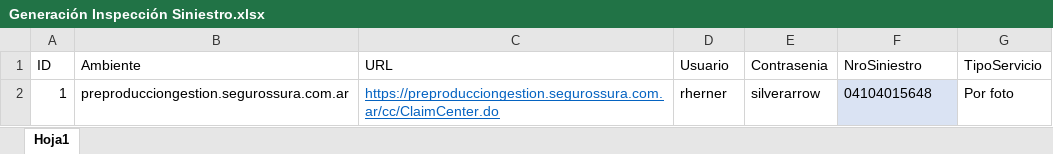
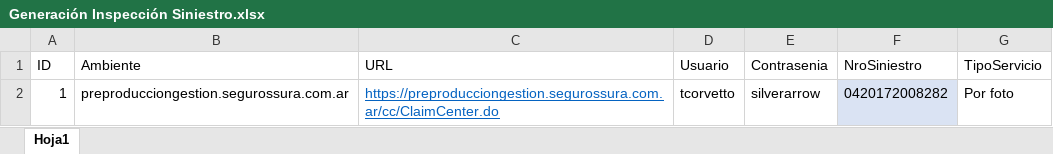
Before and after one commit to suraranorex/SuraClaims, an Excel workbook: SuraClaims/Generación Inspección Siniestro.xlsx, sheet Hoja1, drawn as a sheet; values as stored, in another font and other column widths than the file's, no borders; the diff names each change by its address in the sheet, - before the commit and + after, or states it on an @@ line.

Commit message:
enviar y validar inspección

```diff
--- a/SuraClaims/Generación Inspección Siniestro.xlsx (sheet Hoja1)
+++ b/SuraClaims/Generación Inspección Siniestro.xlsx (sheet Hoja1)
-D2 (Usuario): rherner
+D2 (Usuario): tcorvetto
-F2 (NroSiniestro): 04104015648
+F2 (NroSiniestro): 0420172008282
```
Also changed, not shown: SuraClaims/GeneracionSiniestroAP.xlsx, SuraClaims/GeneracionSiniestroHogar.xlsx, 26 other files.
